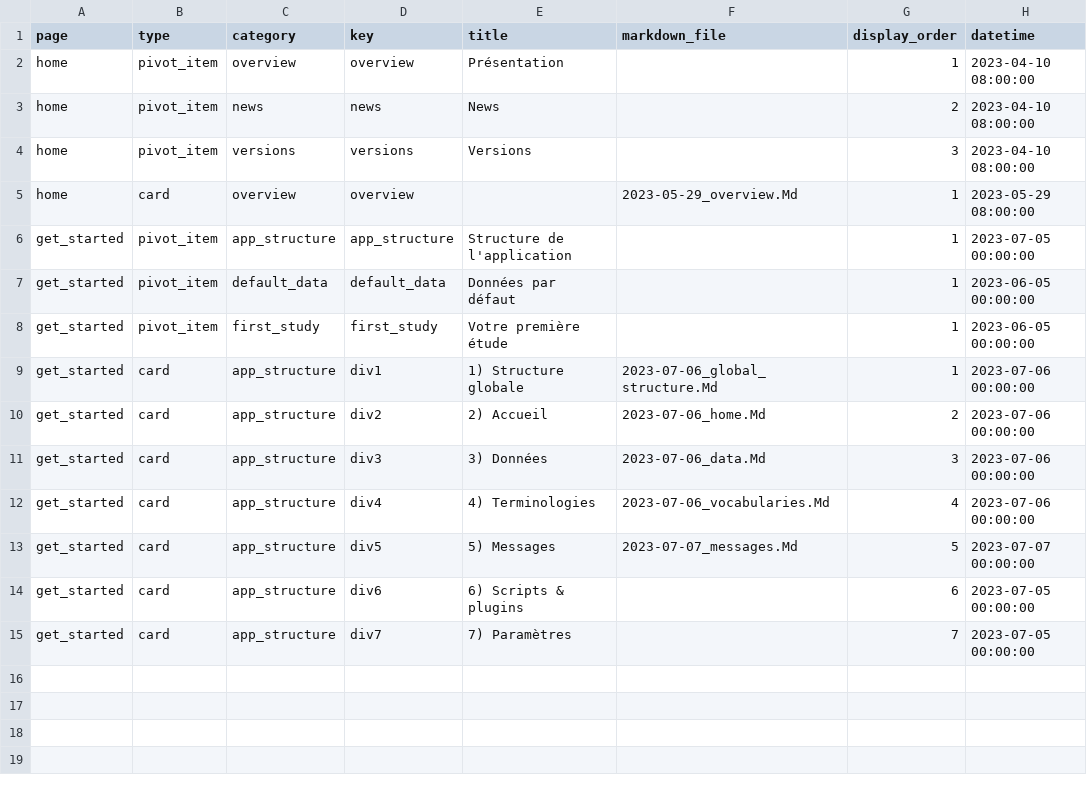
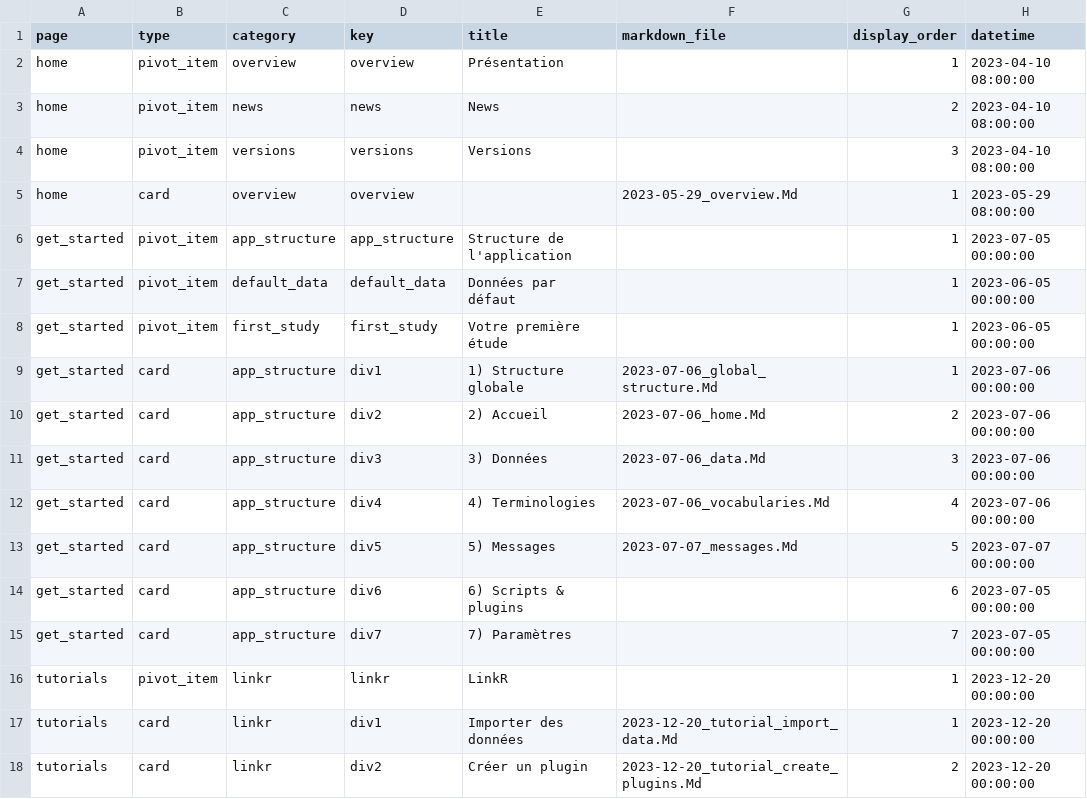
Before and after one commit to BorisDelange/LinkR-content, a CSV file: home/fr/tabs_and_cards.csv, drawn as a sheet; the diff names each change by its address in the sheet, - before the commit and + after, or states it on an @@ line.

Commit message:
Add tutorial pages

```diff
--- a/home/fr/tabs_and_cards.csv
+++ b/home/fr/tabs_and_cards.csv
+row 16: tutorials | pivot_item | linkr | linkr | LinkR |  | 1 | 2023-12-20 00:00:00
+row 17: tutorials | card | linkr | div1 | Importer des données | 2023-12-20_tutorial_import_data.Md | 1 | 2023-12-20 00:00:00
+row 18: tutorials | card | linkr | div2 | Créer un plugin | 2023-12-20_tutorial_create_plugins.Md | 2 | 2023-12-20 00:00:00
```
Also changed, not shown: 2 other files.
